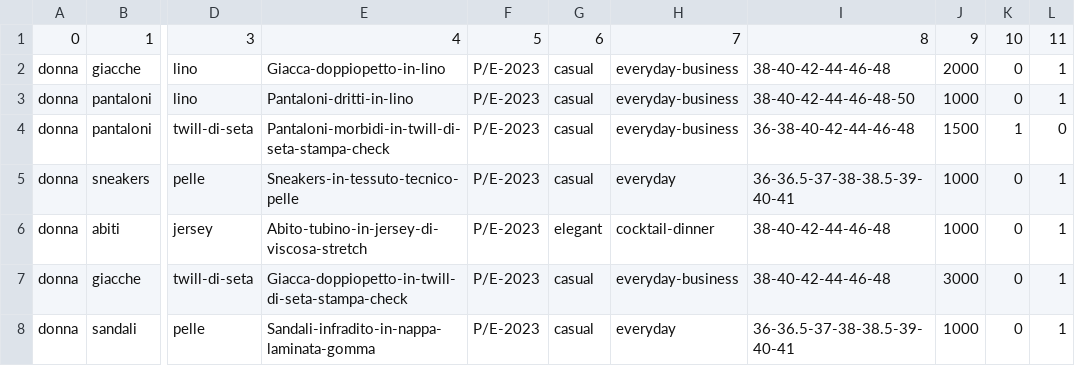
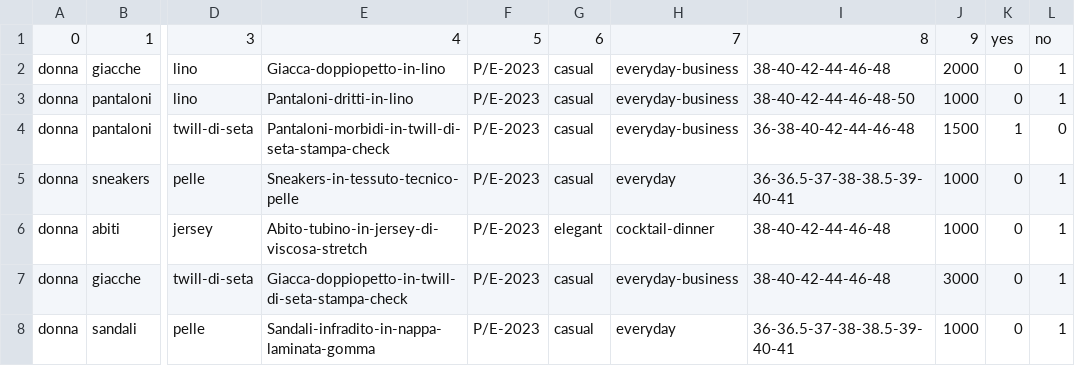
Before and after one commit to Leonardo-Michelazzo/LLama-AI, a CSV file: categorizzatore/Armani.csv, drawn as a sheet; only a part is shown, gaps mark what is left out; the diff names each change by its address in the sheet, - before the commit and + after, or states it on an @@ line.

Commit message:
Update Armani.csv

```diff
--- a/categorizzatore/Armani.csv
+++ b/categorizzatore/Armani.csv
-K1: 10
+K1: yes
-L1: 11
+L1: no
```
